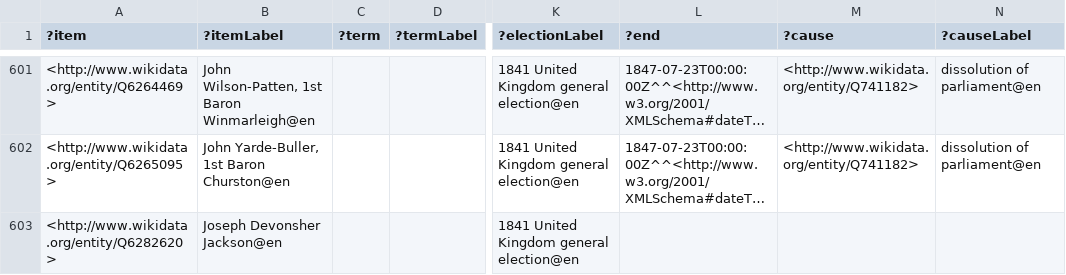
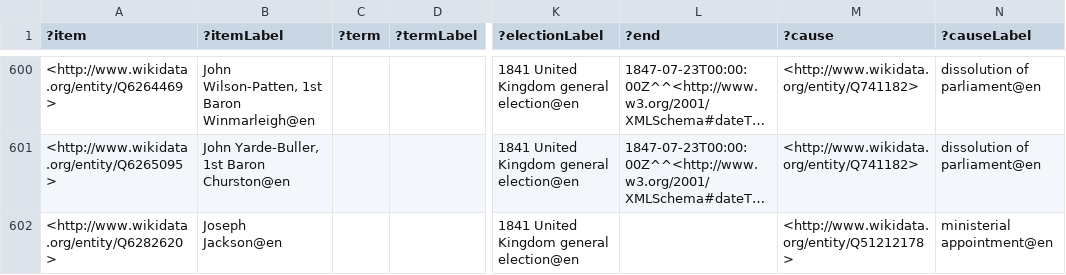
Before and after one commit to generalist/parliament, a TSV file: Q41582553.tsv, drawn as a sheet; only a part is shown, gaps mark what is left out; long unchanged cells end in …; addresses are those after the commit; the diff covers the shown part only; the diff names each change by its address in the sheet, - before the commit and + after, or states it on an @@ line.

```diff
--- a/Q41582553.tsv
+++ b/Q41582553.tsv
-B602 (?itemLabel): Joseph Devonsher Jackson@en
+B602 (?itemLabel): Joseph Jackson@en
-M602 (?cause): (empty)
+M602 (?cause): <http://www.wikidata.org/entity/Q51212178>
-N602 (?causeLabel): (empty)
+N602 (?causeLabel): ministerial appointment@en
```
Also changed, not shown: 1 removed row and 12 edited cells elsewhere in this file, Q41582546.tsv, Q41582550.tsv, 1 other file.
